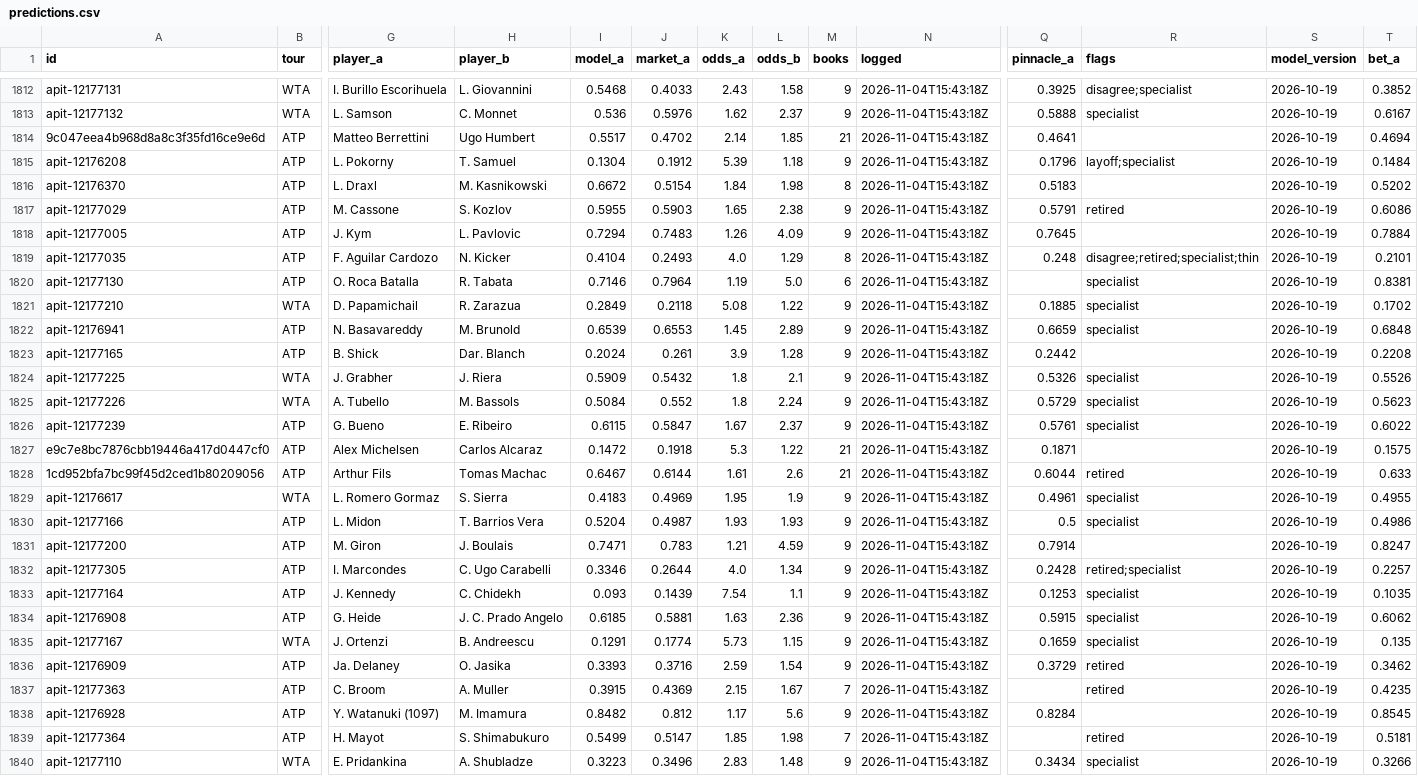
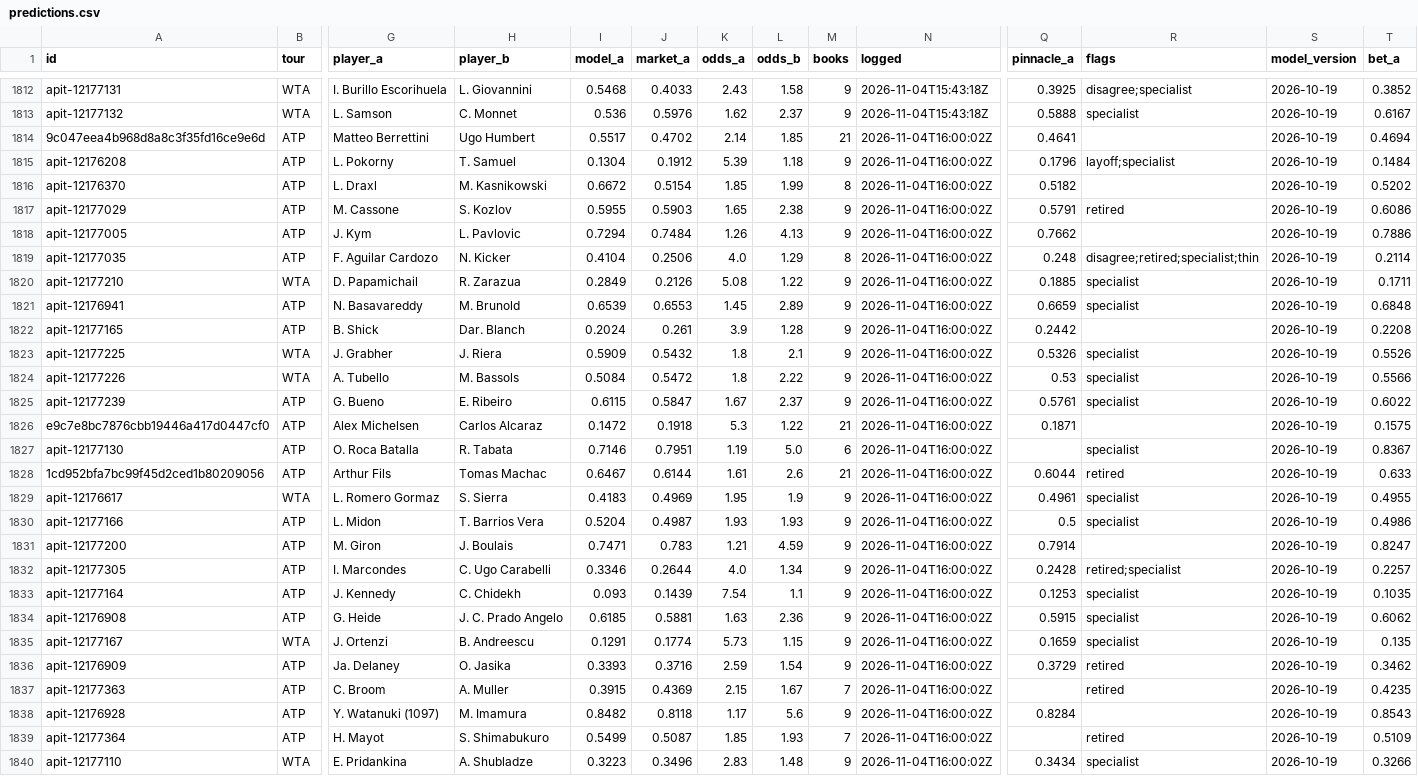
Before and after one commit to MoussaK1379/tennis-odds-engine, a CSV file: history/predictions.csv, drawn as a sheet; only a part is shown, gaps mark what is left out; removed rows and columns are numbered as before the commit, all else as after; rows hold the shown columns only; the diff covers the shown part only; the diff names each change by its address in the sheet, - before the commit and + after, or states it on an @@ line.

```diff
--- a/history/predictions.csv
+++ b/history/predictions.csv
-N1814:N1819 (logged): 2026-11-04T15:43:18Z
+N1814:N1819 (logged): 2026-11-04T16:00:02Z
-K1816 (odds_a): 1.84
+K1816 (odds_a): 1.85
-L1816 (odds_b): 1.98
+L1816 (odds_b): 1.99
-Q1816 (pinnacle_a): 0.5183
+Q1816 (pinnacle_a): 0.5182
-J1818 (market_a): 0.7483
+J1818 (market_a): 0.7484
-L1818 (odds_b): 4.09
+L1818 (odds_b): 4.13
-Q1818 (pinnacle_a): 0.7645
+Q1818 (pinnacle_a): 0.7662
-T1818 (bet_a): 0.7884
+T1818 (bet_a): 0.7886
-J1819 (market_a): 0.2493
+J1819 (market_a): 0.2506
-T1819 (bet_a): 0.2101
+T1819 (bet_a): 0.2114
-row 1820: apit-12177130 | ATP | O. Roca Batalla | R. Tabata | 0.7146 | 0.7964 | 1.19 | 5.0 | 6 | 2026-11-04T15:43:18Z |  | specialist | 2026-10-19 | 0.8381
-J1820 (market_a): 0.2118
+J1820 (market_a): 0.2126
-N1820:N1826 (logged): 2026-11-04T15:43:18Z
+N1820:N1826 (logged): 2026-11-04T16:00:02Z
-T1820 (bet_a): 0.1702
+T1820 (bet_a): 0.1711
-J1824 (market_a): 0.552
+J1824 (market_a): 0.5472
-L1824 (odds_b): 2.24
+L1824 (odds_b): 2.22
-Q1824 (pinnacle_a): 0.5729
+Q1824 (pinnacle_a): 0.53
-T1824 (bet_a): 0.5623
+T1824 (bet_a): 0.5566
+row 1827: apit-12177130 | ATP | O. Roca Batalla | R. Tabata | 0.7146 | 0.7951 | 1.19 | 5.0 | 6 | 2026-11-04T16:00:02Z |  | specialist | 2026-10-19 | 0.8367
-N1828:N1840 (logged): 2026-11-04T15:43:18Z
+N1828:N1840 (logged): 2026-11-04T16:00:02Z
-J1838 (market_a): 0.812
+J1838 (market_a): 0.8118
-T1838 (bet_a): 0.8545
+T1838 (bet_a): 0.8543
-J1839 (market_a): 0.5147
+J1839 (market_a): 0.5087
-L1839 (odds_b): 1.98
+L1839 (odds_b): 1.93
-T1839 (bet_a): 0.5181
+T1839 (bet_a): 0.5109
```
Also changed, not shown: 1 added row and 41 edited cells elsewhere in this file, history/parlays.csv, 1 other file.
